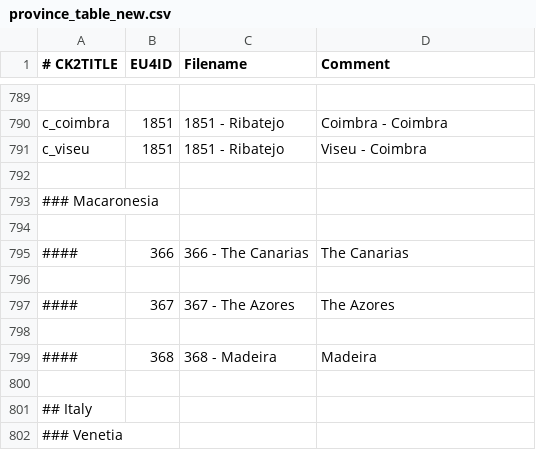
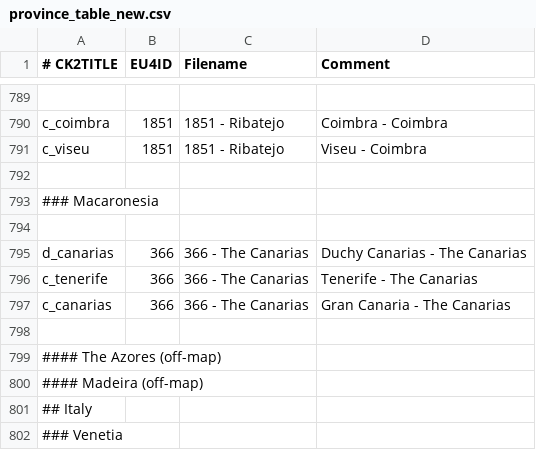
Before and after one commit to TheMarmottin/Converter, a CSV file: Converter/eu4_converter/province_table_new.csv, drawn as a sheet; only a part is shown, gaps mark what is left out.

Commit message:
oops, forgot canaries

```diff
--- a/Converter/eu4_converter/province_table_new.csv
+++ b/Converter/eu4_converter/province_table_new.csv
@@ -794,8 +794,8 @@ c_viseu;1851;1851 - Ribatejo;Viseu - Coimbra
 
-####;366;366 - The Canarias;The Canarias
+d_canarias;366;366 - The Canarias;Duchy Canarias - The Canarias
+c_tenerife;366;366 - The Canarias;Tenerife - The Canarias
+c_canarias;366;366 - The Canarias;Gran Canaria - The Canarias
 
-####;367;367 - The Azores;The Azores
-
-####;368;368 - Madeira;Madeira
-
+#### The Azores (off-map)
+#### Madeira (off-map)
 ## Italy
```
